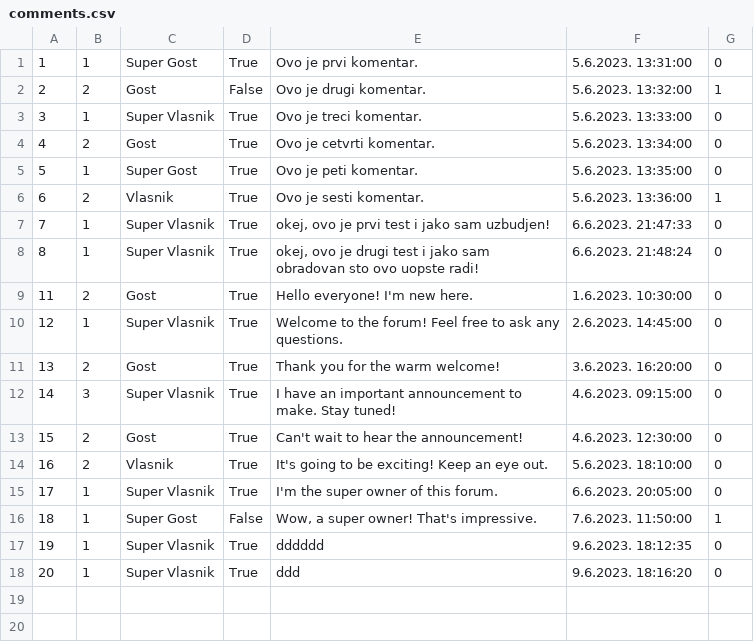
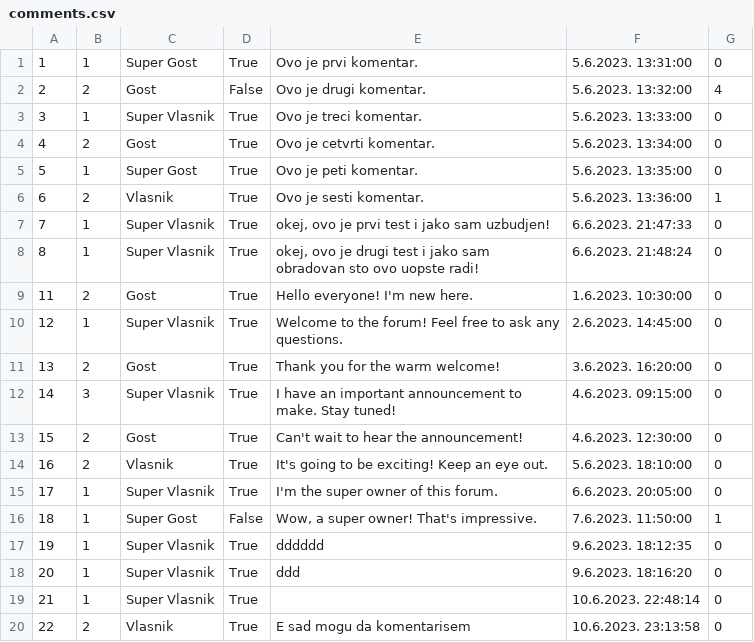
Before and after one commit to JovanDozic/sims-2023-group-4-team-A, a CSV file: sims-2023-group-4-team-A/SIMSProject/Resources/Data/comments.csv, drawn as a sheet.

```diff
--- a/sims-2023-group-4-team-A/SIMSProject/Resources/Data/comments.csv
+++ b/sims-2023-group-4-team-A/SIMSProject/Resources/Data/comments.csv
@@ -1,3 +1,3 @@
 1|1|Super Gost|True|Ovo je prvi komentar.|5.6.2023. 13:31:00|0
-2|2|Gost |False|Ovo je drugi komentar.|5.6.2023. 13:32:00|1
+2|2|Gost |False|Ovo je drugi komentar.|5.6.2023. 13:32:00|4
 3|1|Super Vlasnik|True|Ovo je treci komentar.|5.6.2023. 13:33:00|0
@@ -18 +18,3 @@
 20|1|Super Vlasnik|True|ddd|9.6.2023. 18:16:20|0
+21|1|Super Vlasnik|True||10.6.2023. 22:48:14|0
+22|2|Vlasnik|True|E sad mogu da komentarisem|10.6.2023. 23:13:58|0
```
Also changed, not shown: sims-2023-group-4-team-A/SIMSProject/Resources/Data/accommodations.csv, sims-2023-group-4-team-A/SIMSProject/Resources/Data/forums.csv, 19 other files.
